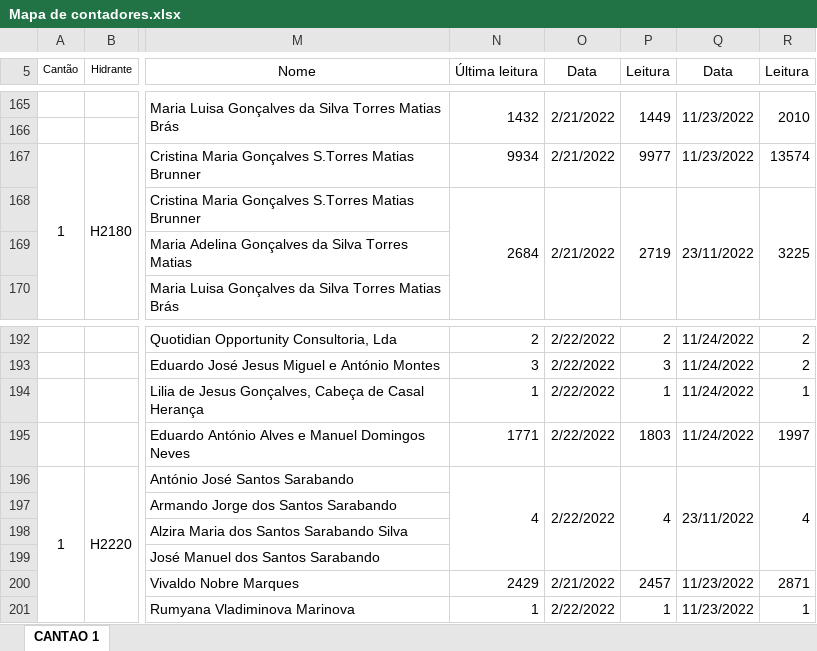
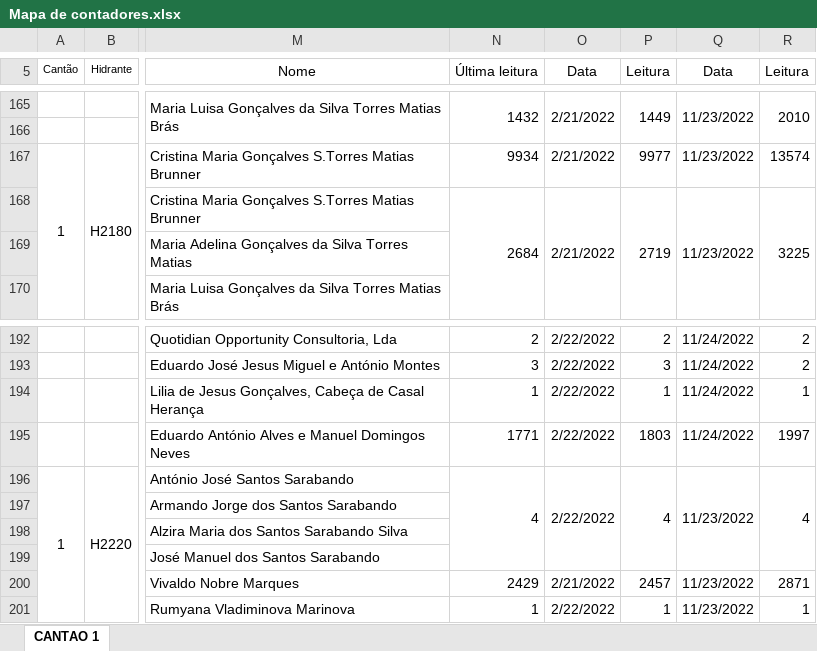
Before and after one commit to xarop-pa-toss/ID_Primavera_Extensibility, an Excel workbook: ASSREG-Faturacao/Mapa de contadores.xlsx, sheet CANTAO 1, drawn as a sheet; only a part is shown, gaps mark what is left out; values as stored, in another font and other column widths than the file's, no borders; the diff covers the shown part only; the diff names each change by its address in the sheet, - before the commit and + after, or states it on an @@ line.

```diff
--- a/ASSREG-Faturacao/Mapa de contadores.xlsx (sheet CANTAO 1)
+++ b/ASSREG-Faturacao/Mapa de contadores.xlsx (sheet CANTAO 1)
-Q168 (Data): 23/11/2022
+Q168 (Data): 11/23/2022
-Q196 (Data): 23/11/2022
+Q196 (Data): 11/23/2022
```
Also changed, not shown: 17 edited cells elsewhere in this sheet, ASSREG-Faturacao/copia.xlsx, 7 other files.
